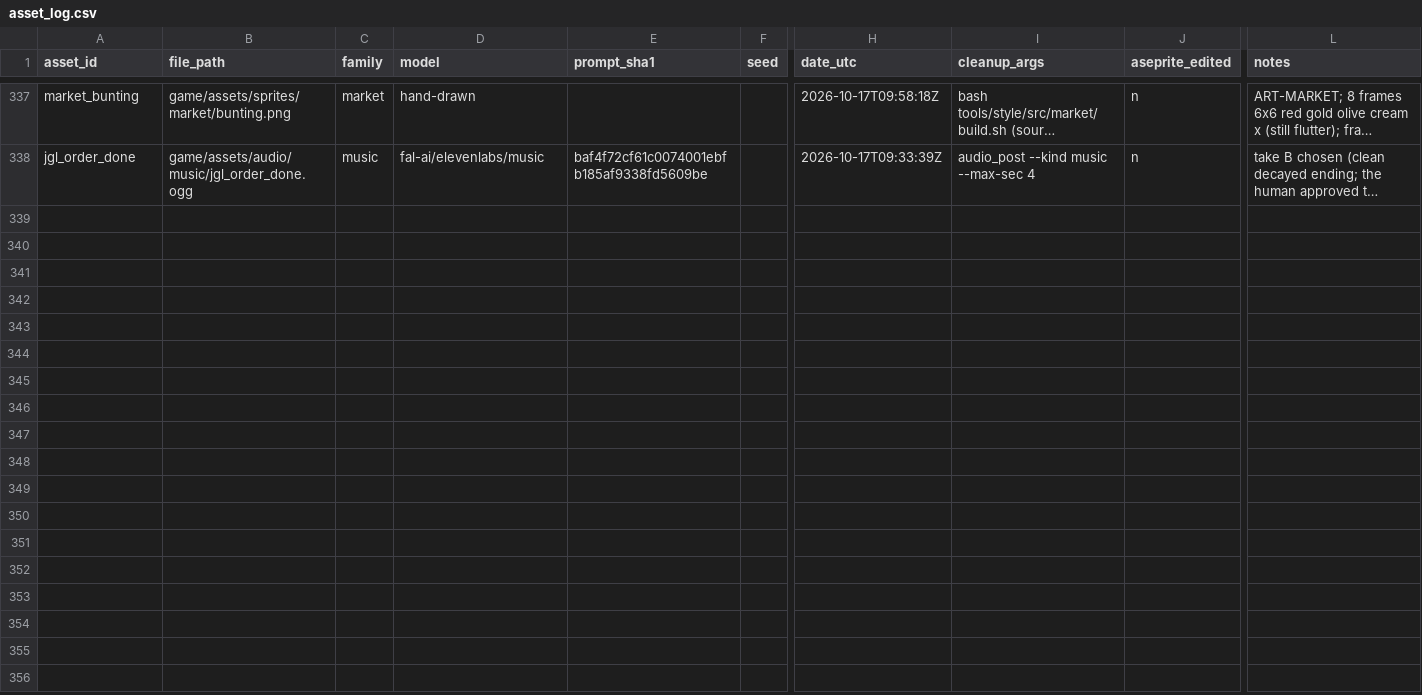
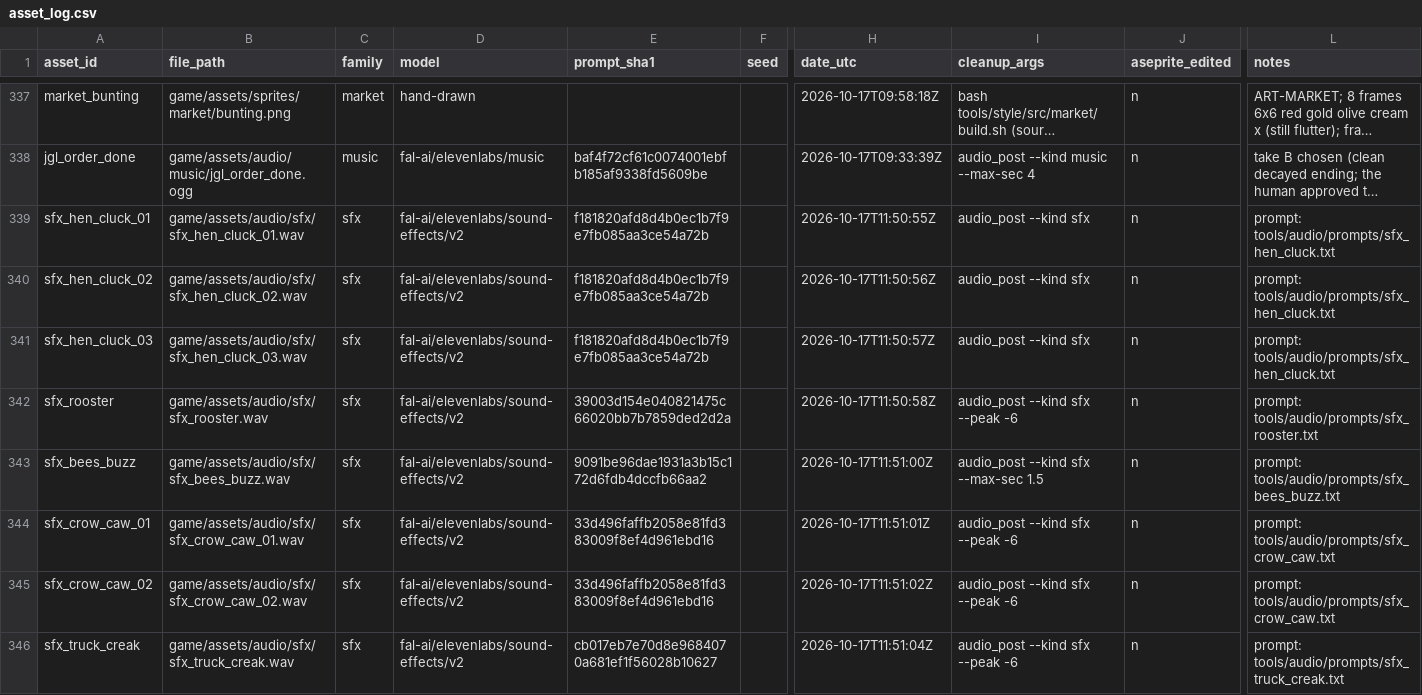
Before and after one commit to izzetemredemir/autumn-preserves, a CSV file: tools/asset_log.csv, drawn as a sheet; only a part is shown, gaps mark what is left out; long unchanged cells end in …; rows hold the shown columns only; the diff names each change by its address in the sheet, - before the commit and + after, or states it on an @@ line.

Commit message:
audio: hens, a distant rooster, bees, crows and an old truck door

```diff
--- a/tools/asset_log.csv
+++ b/tools/asset_log.csv
+row 339: sfx_hen_cluck_01 | game/assets/audio/sfx/sfx_hen_cluck_01.wav | sfx | fal-ai/elevenlabs/sound-effects/v2 | f181820afd8d4b0ec1b7f9e7fb085aa3ce54a72b |  | 2026-10-17T11:50:55Z | audio_post --kind sfx | n | prompt: tools/audio/prompts/sfx_hen_cluck.txt
+row 340: sfx_hen_cluck_02 | game/assets/audio/sfx/sfx_hen_cluck_02.wav | sfx | fal-ai/elevenlabs/sound-effects/v2 | f181820afd8d4b0ec1b7f9e7fb085aa3ce54a72b |  | 2026-10-17T11:50:56Z | audio_post --kind sfx | n | prompt: tools/audio/prompts/sfx_hen_cluck.txt
+row 341: sfx_hen_cluck_03 | game/assets/audio/sfx/sfx_hen_cluck_03.wav | sfx | fal-ai/elevenlabs/sound-effects/v2 | f181820afd8d4b0ec1b7f9e7fb085aa3ce54a72b |  | 2026-10-17T11:50:57Z | audio_post --kind sfx | n | prompt: tools/audio/prompts/sfx_hen_cluck.txt
+row 342: sfx_rooster | game/assets/audio/sfx/sfx_rooster.wav | sfx | fal-ai/elevenlabs/sound-effects/v2 | 39003d154e040821475c66020bb7b7859ded2d2a |  | 2026-10-17T11:50:58Z | audio_post --kind sfx --peak -6 | n | prompt: tools/audio/prompts/sfx_rooster.txt
+row 343: sfx_bees_buzz | game/assets/audio/sfx/sfx_bees_buzz.wav | sfx | fal-ai/elevenlabs/sound-effects/v2 | 9091be96dae1931a3b15c172d6fdb4dccfb66aa2 |  | 2026-10-17T11:51:00Z | audio_post --kind sfx --max-sec 1.5 | n | prompt: tools/audio/prompts/sfx_bees_buzz.txt
+row 344: sfx_crow_caw_01 | game/assets/audio/sfx/sfx_crow_caw_01.wav | sfx | fal-ai/elevenlabs/sound-effects/v2 | 33d496faffb2058e81fd383009f8ef4d961ebd16 |  | 2026-10-17T11:51:01Z | audio_post --kind sfx --peak -6 | n | prompt: tools/audio/prompts/sfx_crow_caw.txt
+row 345: sfx_crow_caw_02 | game/assets/audio/sfx/sfx_crow_caw_02.wav | sfx | fal-ai/elevenlabs/sound-effects/v2 | 33d496faffb2058e81fd383009f8ef4d961ebd16 |  | 2026-10-17T11:51:02Z | audio_post --kind sfx --peak -6 | n | prompt: tools/audio/prompts/sfx_crow_caw.txt
+row 346: sfx_truck_creak | game/assets/audio/sfx/sfx_truck_creak.wav | sfx | fal-ai/elevenlabs/sound-effects/v2 | cb017eb7e70d8e9684070a681ef1f56028b10627 |  | 2026-10-17T11:51:04Z | audio_post --kind sfx --peak -6 | n | prompt: tools/audio/prompts/sfx_truck_creak.txt
```
Also changed, not shown: 16 other files.
